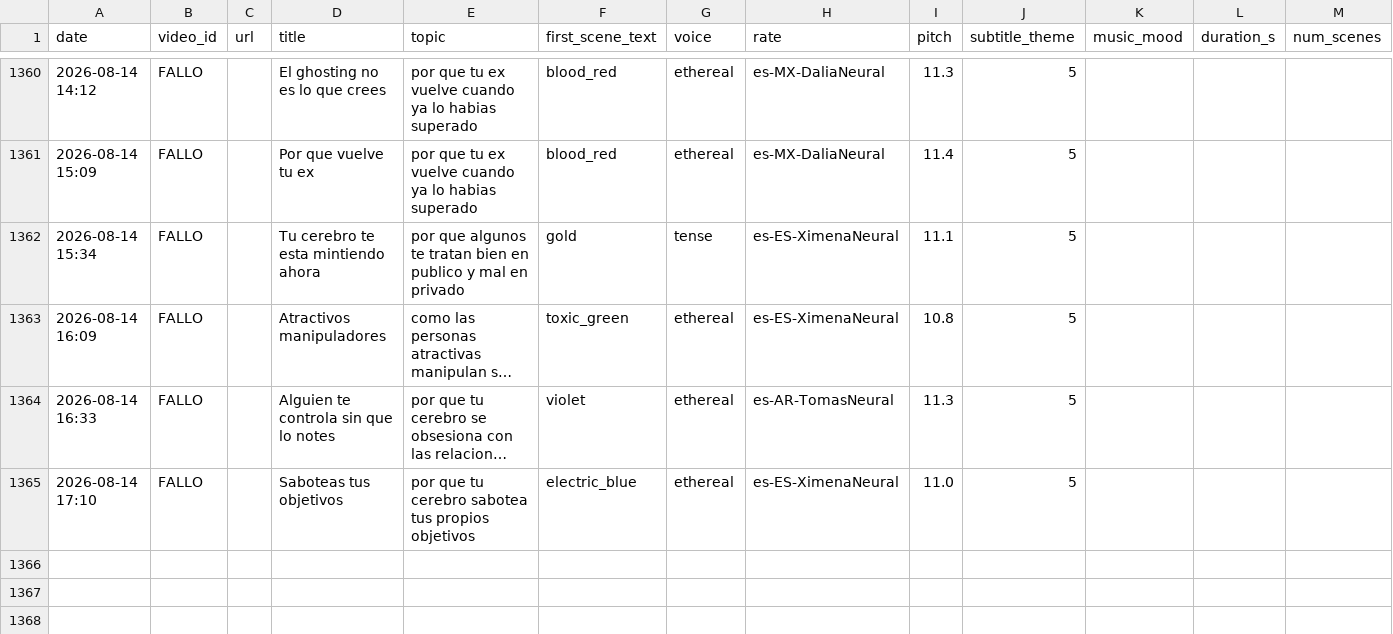
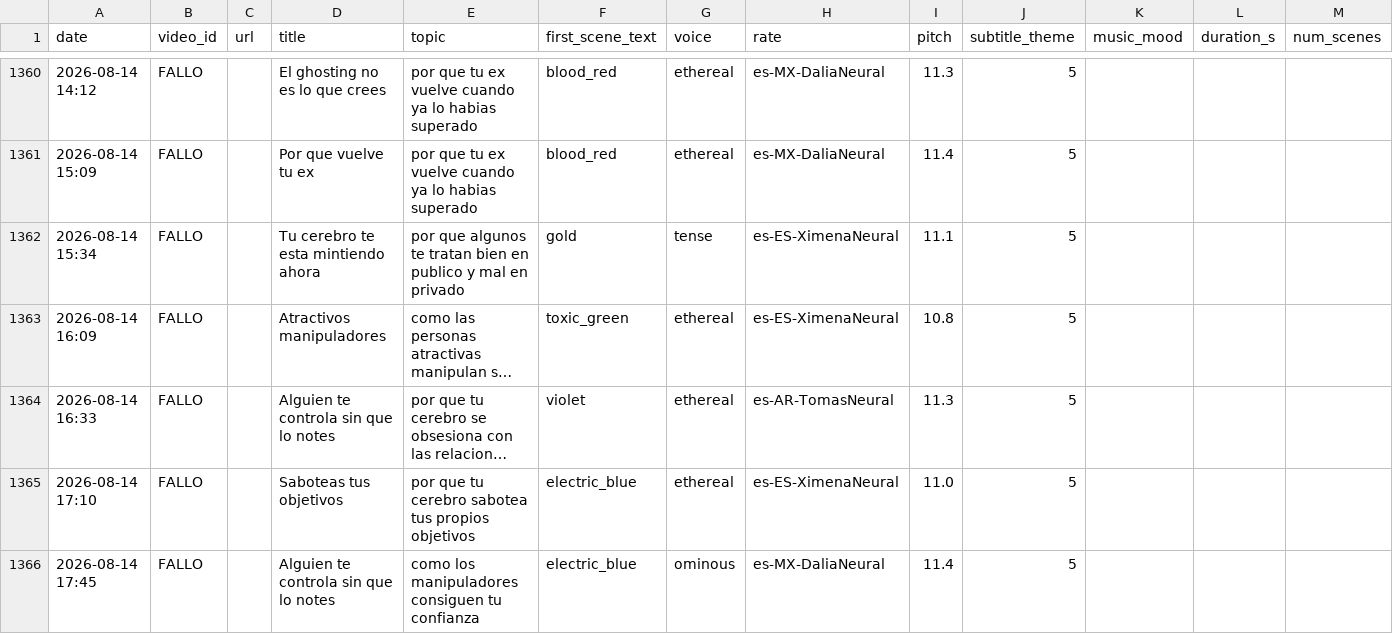
Before and after one commit to mohamedboyauzan1003/auto-youtube, a CSV file: cache/video_log.csv, drawn as a sheet; only a part is shown, gaps mark what is left out; long unchanged cells end in ….

```diff
--- a/cache/video_log.csv
+++ b/cache/video_log.csv
@@ -1365 +1365,2 @@ date,video_id,url,title,topic,first_scene_text,voice,rate,pitch,subtitle_theme,m
 2026-08-14 17:10,FALLO,,Saboteas tus objetivos,por que tu cerebro sabotea tus propios objetivos,electric_blue,ethereal,es-ES-XimenaNeural,11.0,5
+2026-08-14 17:45,FALLO,,Alguien te controla sin que lo notes,como los manipuladores consiguen tu confianza,electric_blue,ominous,es-MX-DaliaNeural,11.4,5
```
